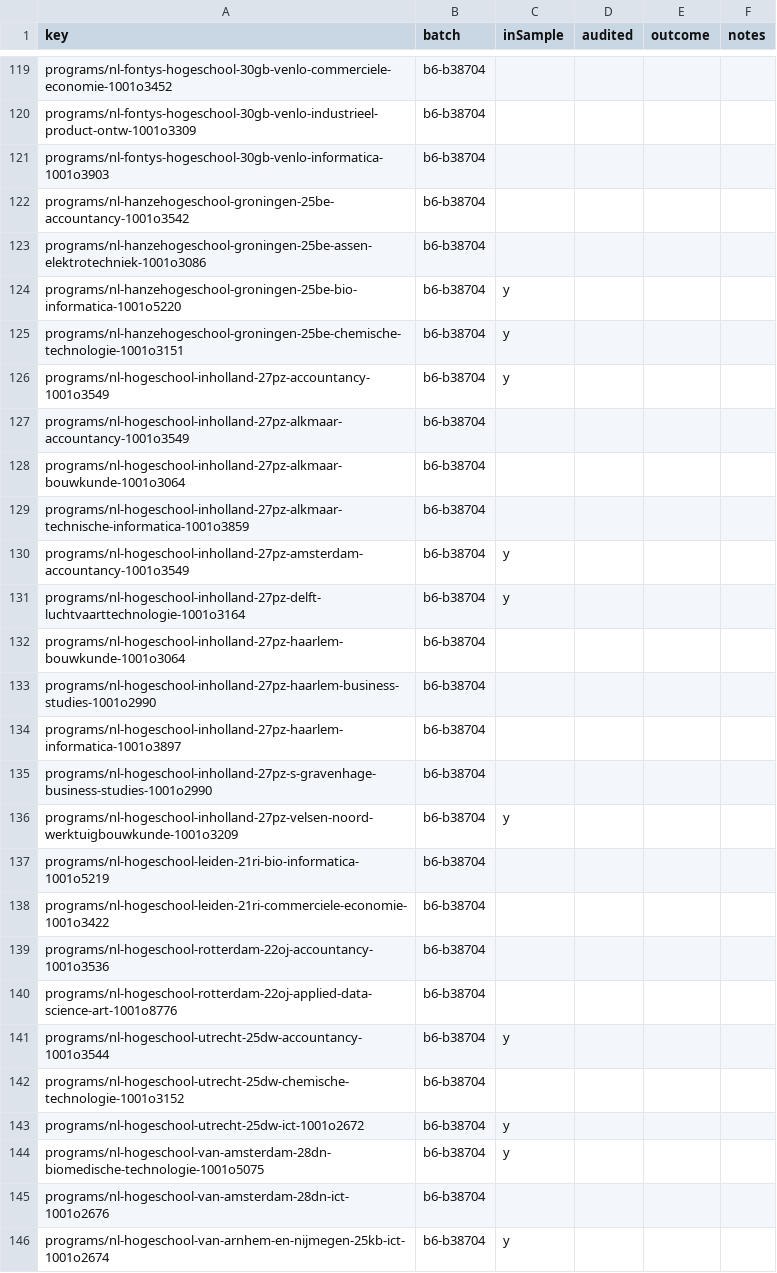
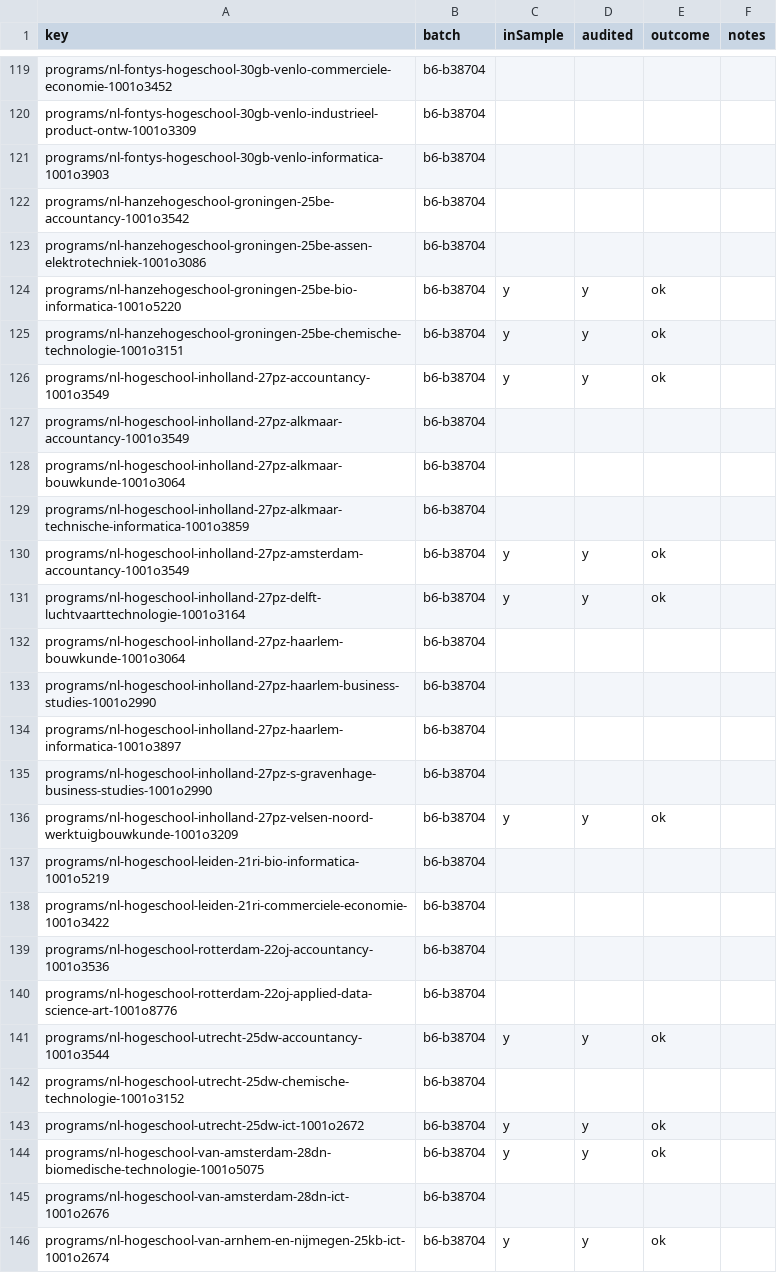
Before and after one commit to negexx/jisr, a CSV file: data-staging/AUDIT.csv, drawn as a sheet; only a part is shown, gaps mark what is left out; the diff covers the shown part only.

```diff
--- a/data-staging/AUDIT.csv
+++ b/data-staging/AUDIT.csv
@@ -123,5 +123,5 @@ programs/nl-hanzehogeschool-groningen-25be-accountancy-1001o3542,b6-b38704,,,,
 programs/nl-hanzehogeschool-groningen-25be-assen-elektrotechniek-1001o3086,b6-b38704,,,,
-programs/nl-hanzehogeschool-groningen-25be-bio-informatica-1001o5220,b6-b38704,y,,,
-programs/nl-hanzehogeschool-groningen-25be-chemische-technologie-1001o3151,b6-b38704,y,,,
-programs/nl-hogeschool-inholland-27pz-accountancy-1001o3549,b6-b38704,y,,,
+programs/nl-hanzehogeschool-groningen-25be-bio-informatica-1001o5220,b6-b38704,y,y,ok,
+programs/nl-hanzehogeschool-groningen-25be-chemische-technologie-1001o3151,b6-b38704,y,y,ok,
+programs/nl-hogeschool-inholland-27pz-accountancy-1001o3549,b6-b38704,y,y,ok,
 programs/nl-hogeschool-inholland-27pz-alkmaar-accountancy-1001o3549,b6-b38704,,,,
@@ -129,4 +129,4 @@ programs/nl-hogeschool-inholland-27pz-alkmaar-bouwkunde-1001o3064,b6-b38704,,,,
 programs/nl-hogeschool-inholland-27pz-alkmaar-technische-informatica-1001o3859,b6-b38704,,,,
-programs/nl-hogeschool-inholland-27pz-amsterdam-accountancy-1001o3549,b6-b38704,y,,,
-programs/nl-hogeschool-inholland-27pz-delft-luchtvaarttechnologie-1001o3164,b6-b38704,y,,,
+programs/nl-hogeschool-inholland-27pz-amsterdam-accountancy-1001o3549,b6-b38704,y,y,ok,
+programs/nl-hogeschool-inholland-27pz-delft-luchtvaarttechnologie-1001o3164,b6-b38704,y,y,ok,
 programs/nl-hogeschool-inholland-27pz-haarlem-bouwkunde-1001o3064,b6-b38704,,,,
@@ -135,3 +135,3 @@ programs/nl-hogeschool-inholland-27pz-haarlem-informatica-1001o3897,b6-b38704,,,
 programs/nl-hogeschool-inholland-27pz-s-gravenhage-business-studies-1001o2990,b6-b38704,,,,
-programs/nl-hogeschool-inholland-27pz-velsen-noord-werktuigbouwkunde-1001o3209,b6-b38704,y,,,
+programs/nl-hogeschool-inholland-27pz-velsen-noord-werktuigbouwkunde-1001o3209,b6-b38704,y,y,ok,
 programs/nl-hogeschool-leiden-21ri-bio-informatica-1001o5219,b6-b38704,,,,
@@ -140,7 +140,7 @@ programs/nl-hogeschool-rotterdam-22oj-accountancy-1001o3536,b6-b38704,,,,
 programs/nl-hogeschool-rotterdam-22oj-applied-data-science-art-1001o8776,b6-b38704,,,,
-programs/nl-hogeschool-utrecht-25dw-accountancy-1001o3544,b6-b38704,y,,,
+programs/nl-hogeschool-utrecht-25dw-accountancy-1001o3544,b6-b38704,y,y,ok,
 programs/nl-hogeschool-utrecht-25dw-chemische-technologie-1001o3152,b6-b38704,,,,
-programs/nl-hogeschool-utrecht-25dw-ict-1001o2672,b6-b38704,y,,,
-programs/nl-hogeschool-van-amsterdam-28dn-biomedische-technologie-1001o5075,b6-b38704,y,,,
+programs/nl-hogeschool-utrecht-25dw-ict-1001o2672,b6-b38704,y,y,ok,
+programs/nl-hogeschool-van-amsterdam-28dn-biomedische-technologie-1001o5075,b6-b38704,y,y,ok,
 programs/nl-hogeschool-van-amsterdam-28dn-ict-1001o2676,b6-b38704,,,,
-programs/nl-hogeschool-van-arnhem-en-nijmegen-25kb-ict-1001o2674,b6-b38704,y,,,
+programs/nl-hogeschool-van-arnhem-en-nijmegen-25kb-ict-1001o2674,b6-b38704,y,y,ok,
```
Also changed, not shown: 20 edited cells elsewhere in this file.
